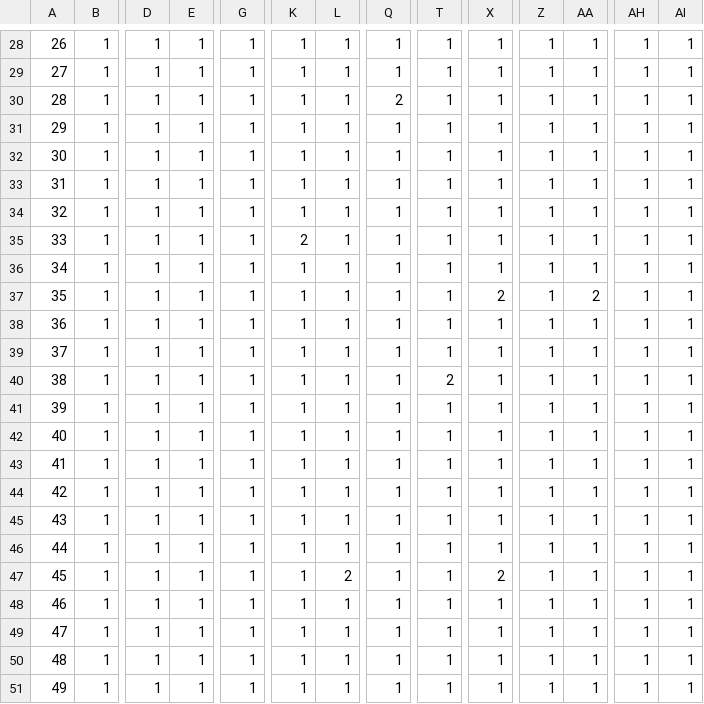
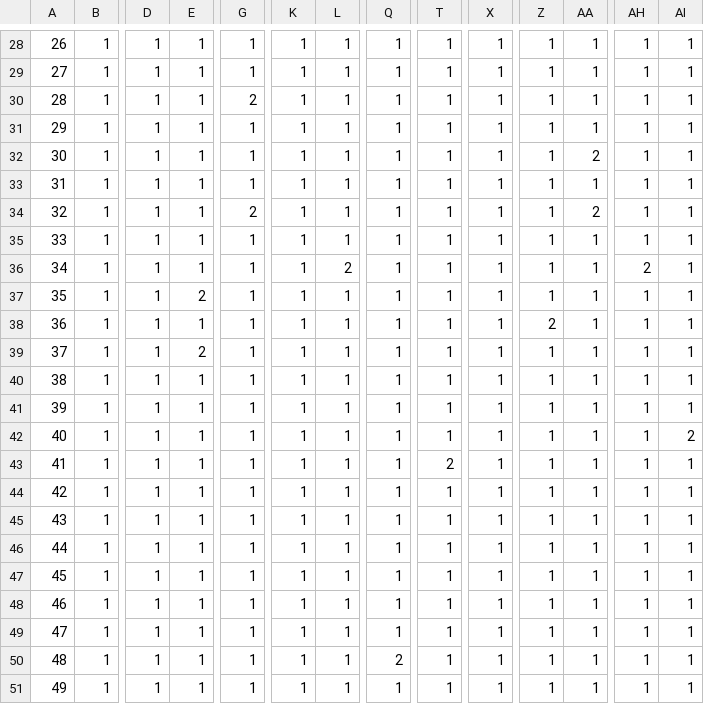
Before and after one commit to fka5079/MT_ABM, a CSV file: Number_of_Attempts.csv, drawn as a sheet; only a part is shown, gaps mark what is left out; the diff covers the shown part only; the diff names each change by its address in the sheet, - before the commit and + after, or states it on an @@ line.

```diff
--- a/Number_of_Attempts.csv
+++ b/Number_of_Attempts.csv
-G30: 1
+G30: 2
-Q30: 2
+Q30: 1
-AA32: 1
+AA32: 2
-G34: 1
+G34: 2
-AA34: 1
+AA34: 2
-K35: 2
+K35: 1
-L36: 1
+L36: 2
-AH36: 1
+AH36: 2
-E37: 1
+E37: 2
-X37: 2
+X37: 1
-AA37: 2
+AA37: 1
-Z38: 1
+Z38: 2
-E39: 1
+E39: 2
-T40: 2
+T40: 1
-AI42: 1
+AI42: 2
-T43: 1
+T43: 2
-L47: 2
+L47: 1
-X47: 2
+X47: 1
-Q50: 1
+Q50: 2
```
Also changed, not shown: 21 edited cells elsewhere in this file.
